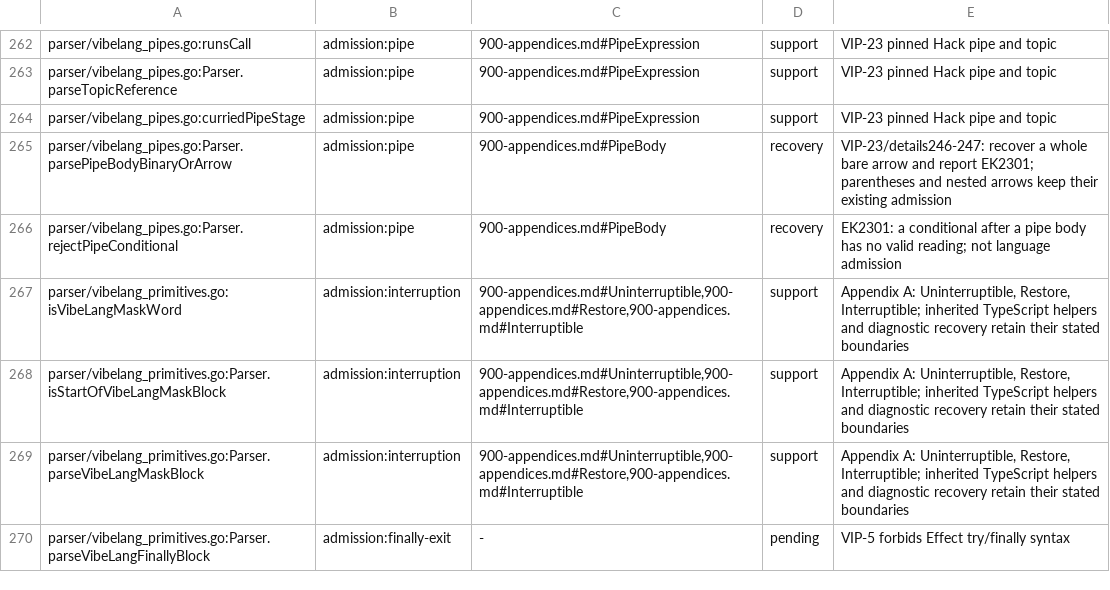
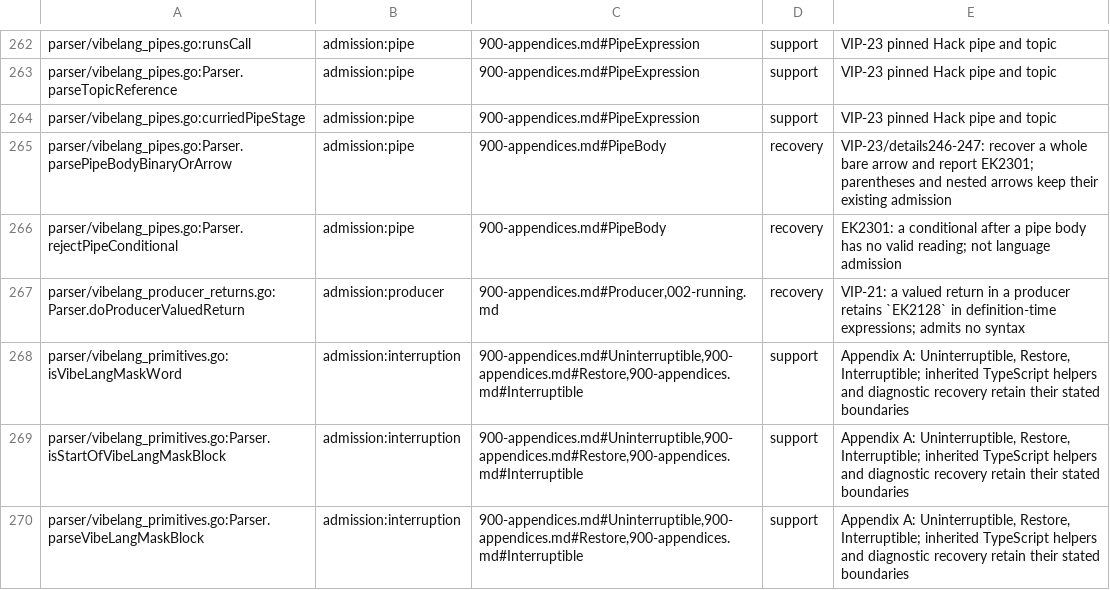
Before and after one commit to smithersai/vibelang, a TSV file: docs/design/registry/grammar-admission.tsv, drawn as a sheet; only a part is shown, gaps mark what is left out; the shorter side is filled out with more unchanged rows.

Commit message:
fix(parser): report a producer's valued return in a retained do as EK2128
VIP-21: a producer returns a Stream, so `return value` in one is EK2128
wherever the return is written. A return in a do expression returns from the
function around it, but a do expression in a computed member name, a heritage
clause or a decorator is still compiled to a function, and the parser reported
that compiler gap (EK0204) before the checker could report the producer rule.
The specification keeps ordinary placement and early-error rules ahead of the
gap code.

The do-boundary check now hands a valued return whose function is a producer
to the producer rule, as it already does for the for try, for concurrent and
effect block owners. The parser reports it because the checker cannot tell a
written return in a retained do from the completion return the lowering adds.
EK2128 joins the recoverable syntax codes, so the producer's other valued
returns are reported in the same run. A bare return, written callables,
formal parameters, field initializers, static blocks and functions that are
no producer keep their diagnostics.

Before: `effect function* p() { class C { [do { return "m"; "m" }]() {} } }`
reports EK0204. After: EK2128 naming "m".

Tests: 26 checker shapes and both do-lowering modes; case
producer-head-return-value.fail (five retained positions and the producer's
own return, with message text); FuzzProducerHeadReturn, keyed by host,
position and jump (7 x 16 x 6), whose 20 producer seeds in retained positions
fail without the fix. Grammar inventory row, release note and generated pages
included.

```diff
--- a/docs/design/registry/grammar-admission.tsv
+++ b/docs/design/registry/grammar-admission.tsv
@@ -266,2 +266,3 @@ parser/vibelang_pipes.go:Parser.parsePipeBodyBinaryOrArrow	admission:pipe	900-ap
 parser/vibelang_pipes.go:Parser.rejectPipeConditional	admission:pipe	900-appendices.md#PipeBody	recovery	EK2301: a conditional after a pipe body has no valid reading; not language admission
+parser/vibelang_producer_returns.go:Parser.doProducerValuedReturn	admission:producer	900-appendices.md#Producer,002-running.md	recovery	VIP-21: a valued return in a producer retains `EK2128` in definition-time expressions; admits no syntax
 parser/vibelang_primitives.go:isVibeLangMaskWord	admission:interruption	900-appendices.md#Uninterruptible,900-appendices.md#Restore,900-appendices.md#Interruptible	support	Appendix A: Uninterruptible, Restore, Interruptible; inherited TypeScript helpers and diagnostic recovery retain their stated boundaries
```
Also changed, not shown: 14 other files.
